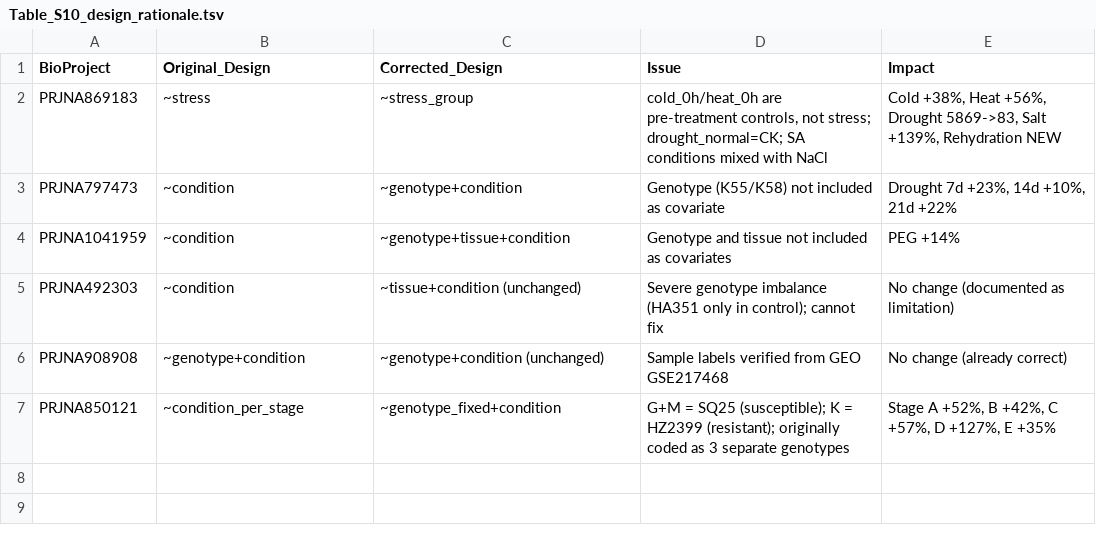
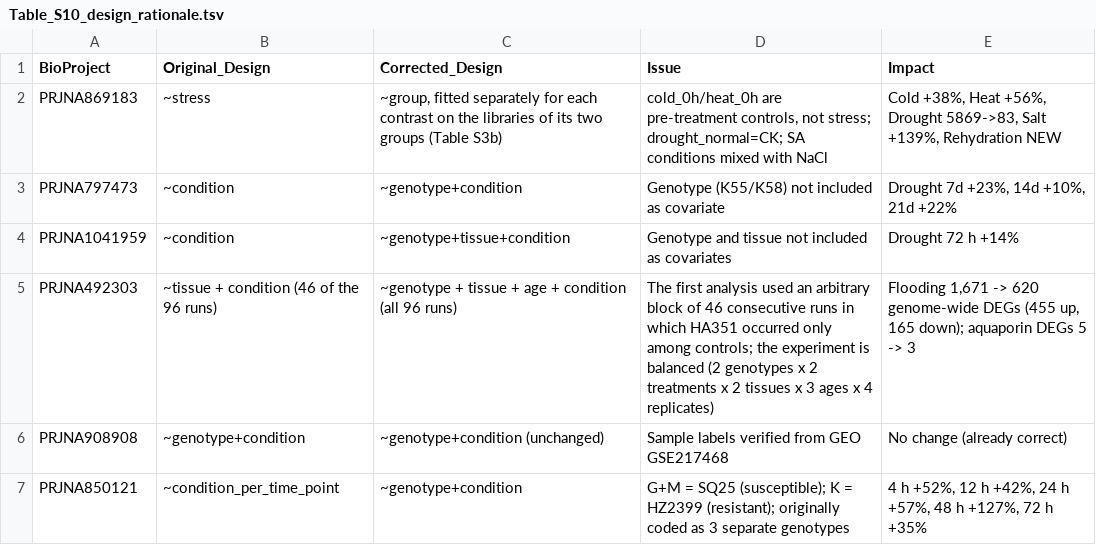
Before and after one commit to ydelen2/sunflower-aquaporin-analysis, a TSV file: results/09_figures/supplementary/Table_S10_design_rationale.tsv, drawn as a sheet.

Commit message:
Script comments and table files written as in the paper

```diff
--- a/results/09_figures/supplementary/Table_S10_design_rationale.tsv
+++ b/results/09_figures/supplementary/Table_S10_design_rationale.tsv
@@ -1,7 +1,7 @@
 BioProject	Original_Design	Corrected_Design	Issue	Impact
-PRJNA869183	~stress	~stress_group	cold_0h/heat_0h are pre-treatment controls, not stress; drought_normal=CK; SA conditions mixed with NaCl	Cold +38%, Heat +56%, Drought 5869->83, Salt +139%, Rehydration NEW
+PRJNA869183	~stress	~group, fitted separately for each contrast on the libraries of its two groups (Table S3b)	cold_0h/heat_0h are pre-treatment controls, not stress; drought_normal=CK; SA conditions mixed with NaCl	Cold +38%, Heat +56%, Drought 5869->83, Salt +139%, Rehydration NEW
 PRJNA797473	~condition	~genotype+condition	Genotype (K55/K58) not included as covariate	Drought 7d +23%, 14d +10%, 21d +22%
-PRJNA1041959	~condition	~genotype+tissue+condition	Genotype and tissue not included as covariates	PEG +14%
-PRJNA492303	~condition	~tissue+condition (unchanged)	Severe genotype imbalance (HA351 only in control); cannot fix	No change (documented as limitation)
+PRJNA1041959	~condition	~genotype+tissue+condition	Genotype and tissue not included as covariates	Drought 72 h +14%
+PRJNA492303	~tissue + condition (46 of the 96 runs)	~genotype + tissue + age + condition (all 96 runs)	The first analysis used an arbitrary block of 46 consecutive runs in which HA351 occurred only among controls; the experiment is balanced (2 genotypes x 2 treatments x 2 tissues x 3 ages x 4 replicates)	Flooding 1,671 -> 620 genome-wide DEGs (455 up, 165 down); aquaporin DEGs 5 -> 3
 PRJNA908908	~genotype+condition	~genotype+condition (unchanged)	Sample labels verified from GEO GSE217468	No change (already correct)
-PRJNA850121	~condition_per_stage	~genotype_fixed+condition	G+M = SQ25 (susceptible); K = HZ2399 (resistant); originally coded as 3 separate genotypes	Stage A +52%, B +42%, C +57%, D +127%, E +35%
+PRJNA850121	~condition_per_time_point	~genotype+condition	G+M = SQ25 (susceptible); K = HZ2399 (resistant); originally coded as 3 separate genotypes	4 h +52%, 12 h +42%, 24 h +57%, 48 h +127%, 72 h +35%
```
Also changed, not shown: tables_and_figures/tables/Table1_rnaseq_datasets.tsv, tables_and_figures/tables/Table3_broadly_responsive.tsv, 26 other files.
